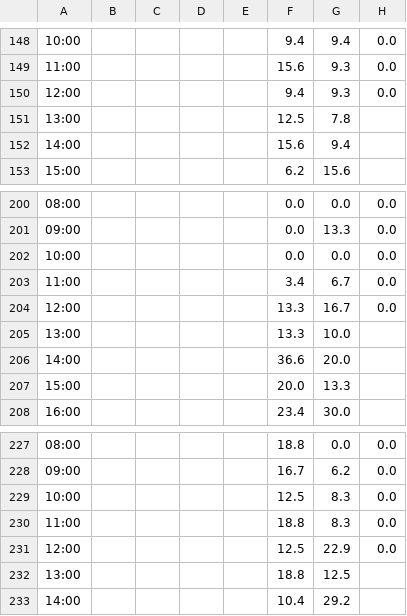
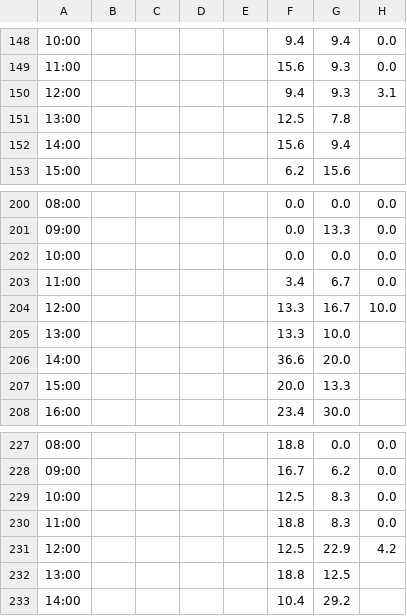
Before and after one commit to drink36/rpac-tracker, a CSV file: rpac_grid.csv, drawn as a sheet; only a part is shown, gaps mark what is left out; the diff names each change by its address in the sheet, - before the commit and + after, or states it on an @@ line.

```diff
--- a/rpac_grid.csv
+++ b/rpac_grid.csv
-H150: 0.0
+H150: 3.1
-H204: 0.0
+H204: 10.0
-H231: 0.0
+H231: 4.2
```
Also changed, not shown: 1 other file.
